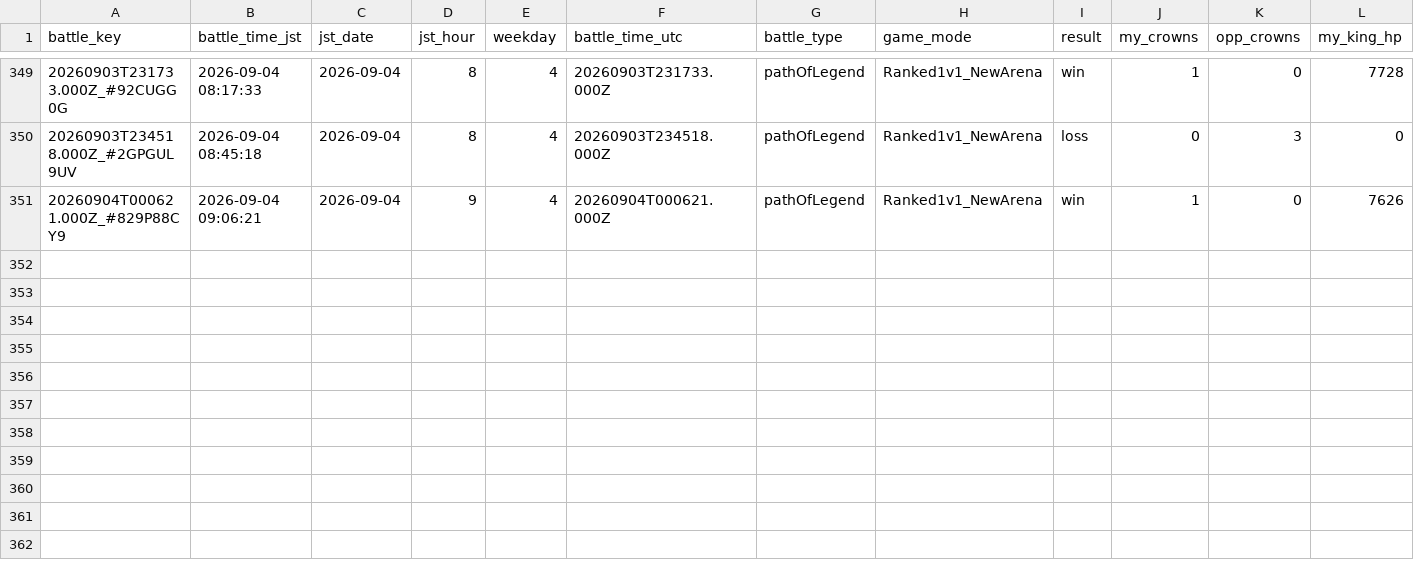
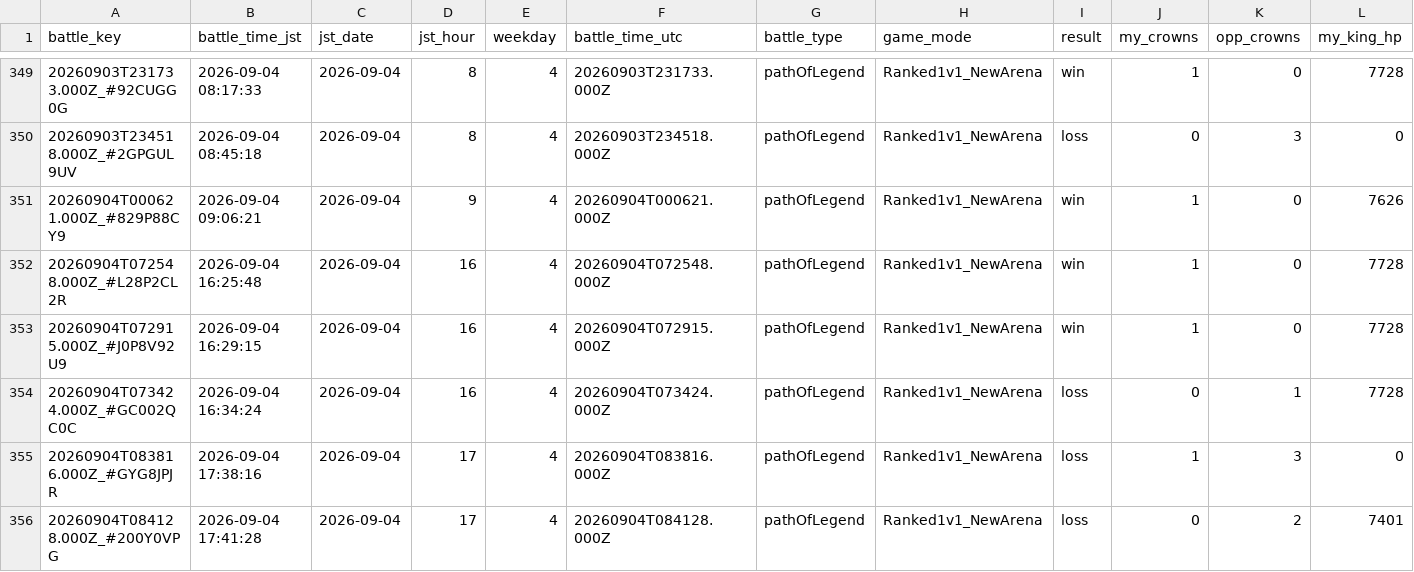
Before and after one commit to koh01201/clash-log, a CSV file: battles.csv, drawn as a sheet; only a part is shown, gaps mark what is left out; rows hold the shown columns only; the diff names each change by its address in the sheet, - before the commit and + after, or states it on an @@ line.

```diff
--- a/battles.csv
+++ b/battles.csv
+row 352: 20260904T072548.000Z_#L28P2CL2R | 2026-09-04 16:25:48 | 2026-09-04 | 16 | 4 | 20260904T072548.000Z | pathOfLegend | Ranked1v1_NewArena | win | 1 | 0 | 7728
+row 353: 20260904T072915.000Z_#J0P8V92U9 | 2026-09-04 16:29:15 | 2026-09-04 | 16 | 4 | 20260904T072915.000Z | pathOfLegend | Ranked1v1_NewArena | win | 1 | 0 | 7728
+row 354: 20260904T073424.000Z_#GC002QC0C | 2026-09-04 16:34:24 | 2026-09-04 | 16 | 4 | 20260904T073424.000Z | pathOfLegend | Ranked1v1_NewArena | loss | 0 | 1 | 7728
+row 355: 20260904T083816.000Z_#GYG8JPJR | 2026-09-04 17:38:16 | 2026-09-04 | 17 | 4 | 20260904T083816.000Z | pathOfLegend | Ranked1v1_NewArena | loss | 1 | 3 | 0
+row 356: 20260904T084128.000Z_#200Y0VPG | 2026-09-04 17:41:28 | 2026-09-04 | 17 | 4 | 20260904T084128.000Z | pathOfLegend | Ranked1v1_NewArena | loss | 0 | 2 | 7401
```
Also changed, not shown: profile.csv, 33 other files.
